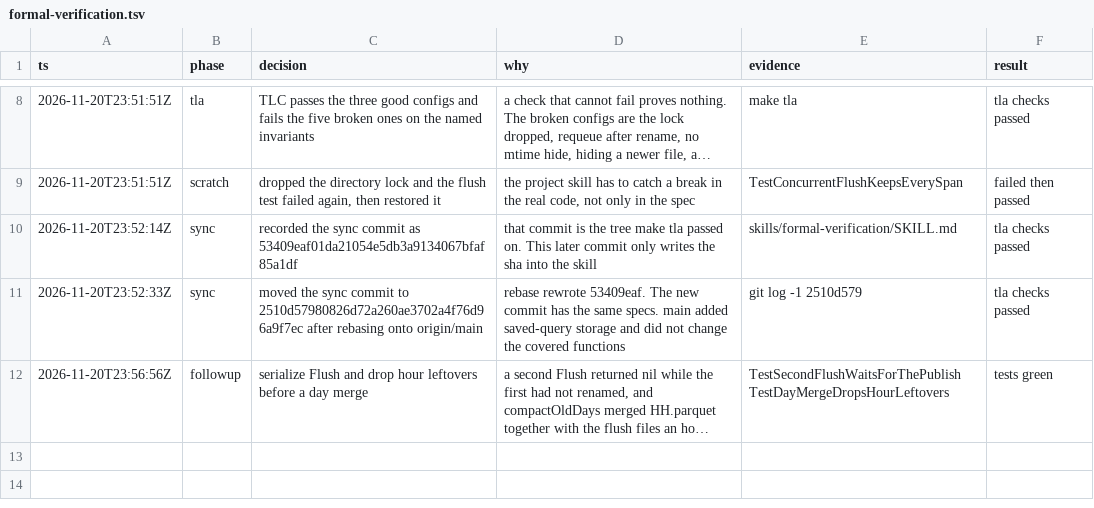
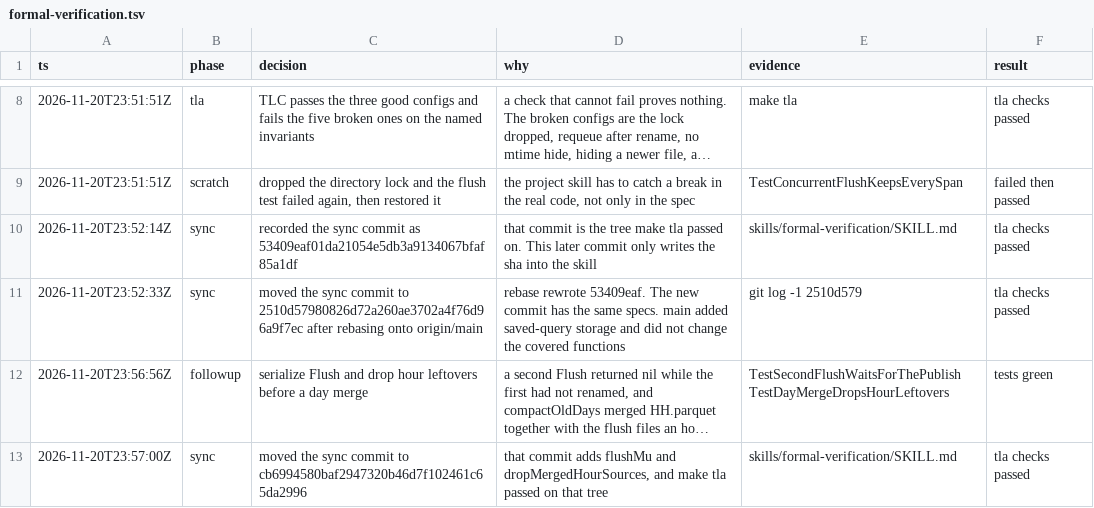
Before and after one commit to davidgeorgehope/ducktel, a TSV file: .audit/formal-verification.tsv, drawn as a sheet; only a part is shown, gaps mark what is left out; long unchanged cells end in …; the diff names each change by its address in the sheet, - before the commit and + after, or states it on an @@ line.

```diff
--- a/.audit/formal-verification.tsv
+++ b/.audit/formal-verification.tsv
+row 13: 2026-11-20T23:57:00Z | sync | moved the sync commit to cb6994580baf2947320b46d7f102461c65da2996 | that commit adds flushMu and dropMergedHourSources, and make tla passed on that tree | skills/formal-verification/SKILL.md | tla checks passed
```
Also changed, not shown: 1 other file.
